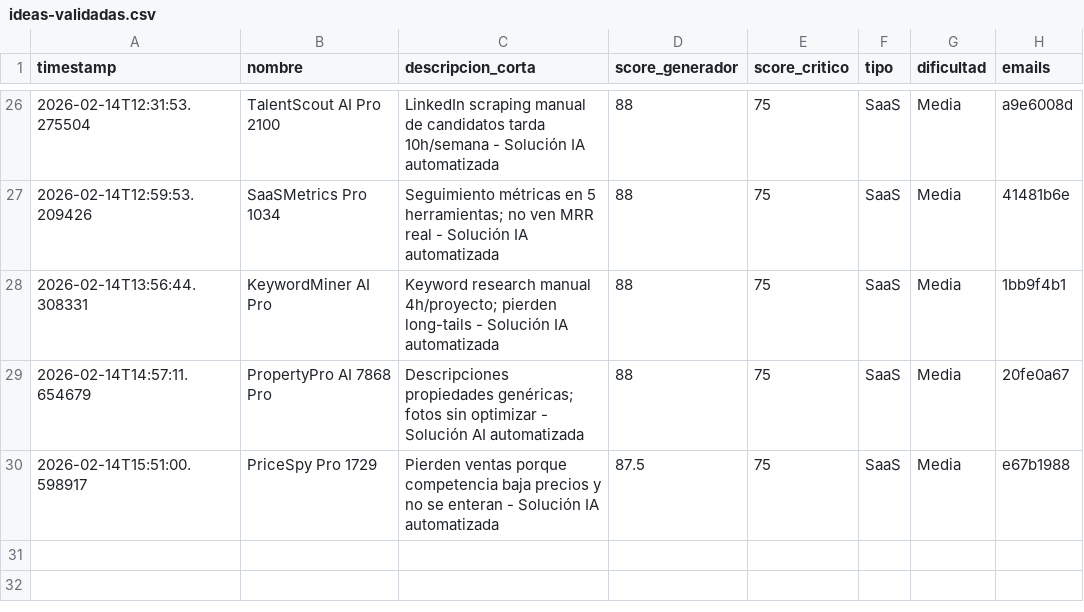
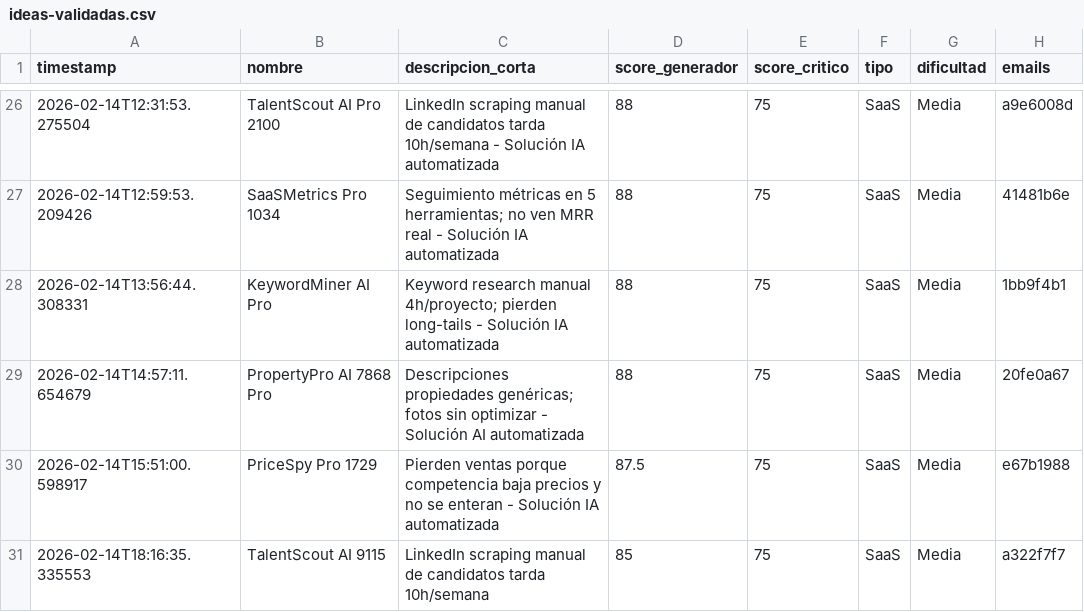
Before and after one commit to mipromptingeniering-alt/validationidea, a CSV file: data/ideas-validadas.csv, drawn as a sheet; only a part is shown, gaps mark what is left out.

```diff
--- a/data/ideas-validadas.csv
+++ b/data/ideas-validadas.csv
@@ -30 +30,2 @@ timestamp,nombre,descripcion_corta,score_generador,score_critico,tipo,dificultad
 2026-02-14T15:51:00.598917,PriceSpy Pro 1729,Pierden ventas porque competencia baja precios y no se enteran - Solución IA automatizada,87.5,75,SaaS,Media,e67b1988
+2026-02-14T18:16:35.335553,TalentScout AI 9115,LinkedIn scraping manual de candidatos tarda 10h/semana,85,75,SaaS,Media,a322f7f7
```
Also changed, not shown: 4 other files.
